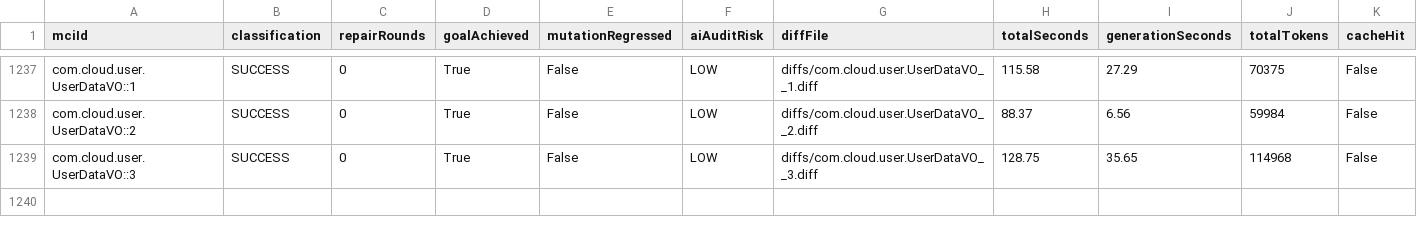
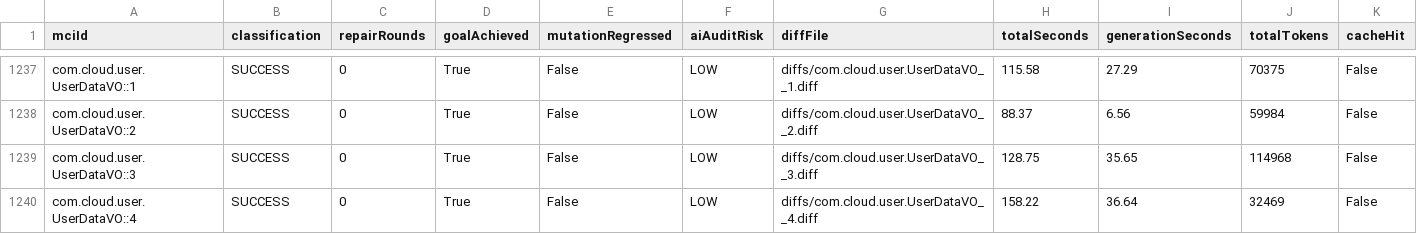
Before and after one commit to gzhao9/CloneDeMocker-v2, a CSV file: data/cloudstack/refactoring/CloneDeMocker+Terra-5.6/refactoring-results.csv, drawn as a sheet; only a part is shown, gaps mark what is left out; the diff names each change by its address in the sheet, - before the commit and + after, or states it on an @@ line.

```diff
--- a/data/cloudstack/refactoring/CloneDeMocker+Terra-5.6/refactoring-results.csv
+++ b/data/cloudstack/refactoring/CloneDeMocker+Terra-5.6/refactoring-results.csv
+row 1240: com.cloud.user.UserDataVO::4 | SUCCESS | 0 | True | False | LOW | diffs/com.cloud.user.UserDataVO__4.diff | 158.22 | 36.64 | 32469 | False
```
Also changed, not shown: 4 other files.
